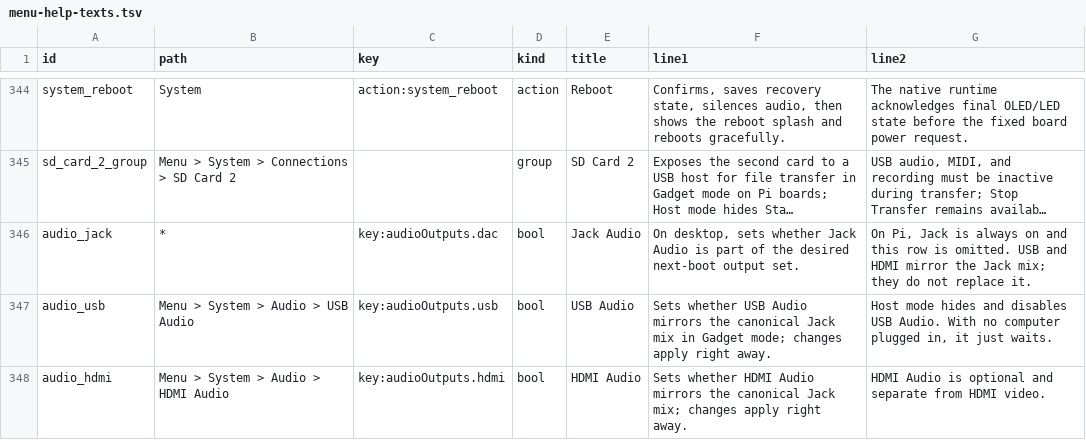
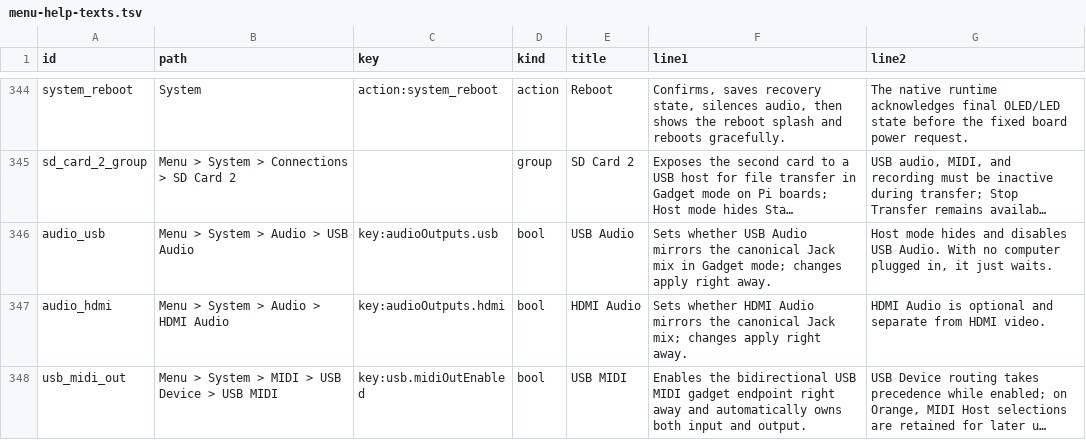
Before and after one commit to nexxyz/octessera, a TSV file: resources/menu-help-texts.tsv, drawn as a sheet; only a part is shown, gaps mark what is left out; the shorter side is filled out with more unchanged rows; long unchanged cells end in …; the diff names each change by its address in the sheet, - before the commit and + after, or states it on an @@ line.

Commit message:
Tidy the live USB settings after review
Document the systemd-unit privilege path, drop the unused direct
role-helper sudo grants, forget the Audio cursor memory when the role
rows change, remove the unreachable DAC edit branch and the redundant
keyboard ungrab, and reconnect only the missing gadget MIDI direction
on retries so a working output is never swapped mid-note.

```diff
--- a/resources/menu-help-texts.tsv
+++ b/resources/menu-help-texts.tsv
-row 346: audio_jack | * | key:audioOutputs.dac | bool | Jack Audio | On desktop, sets whether Jack Audio is part of the desired next-boot output set. | On Pi, Jack is always on and this row is omitted. USB and HDMI mirror the Jack mix; they do not replace it.
```
Also changed, not shown: 15 other files.
